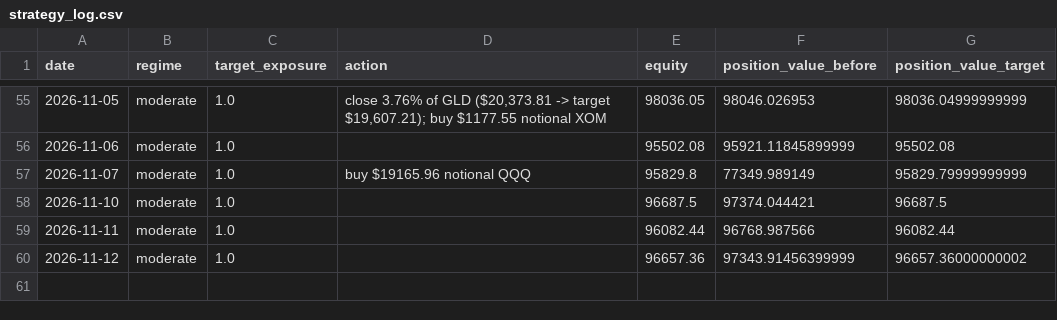
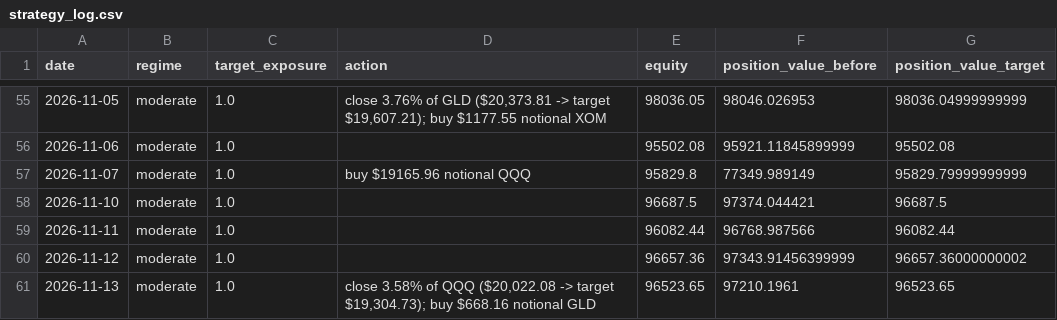
Before and after one commit to pascalburki/regime-strategy-paper-trading, a CSV file: strategy_log.csv, drawn as a sheet; only a part is shown, gaps mark what is left out.

```diff
--- a/strategy_log.csv
+++ b/strategy_log.csv
@@ -60 +60,2 @@ date,regime,target_exposure,action,equity,position_value_before,position_value_t
 2026-11-12,moderate,1.0,,96657.36,97343.91456399999,96657.36000000002
+2026-11-13,moderate,1.0,"close 3.58% of QQQ ($20,022.08 -> target $19,304.73); buy $668.16 notional GLD",96523.65,97210.1961,96523.65
```
